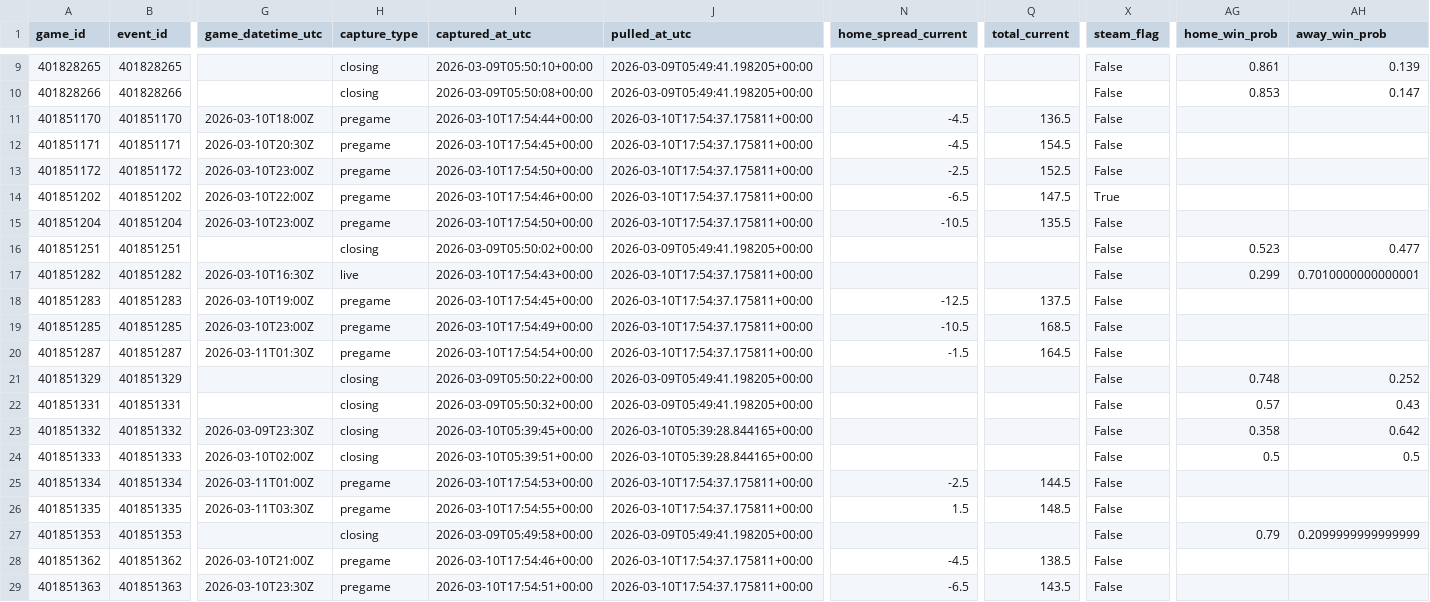
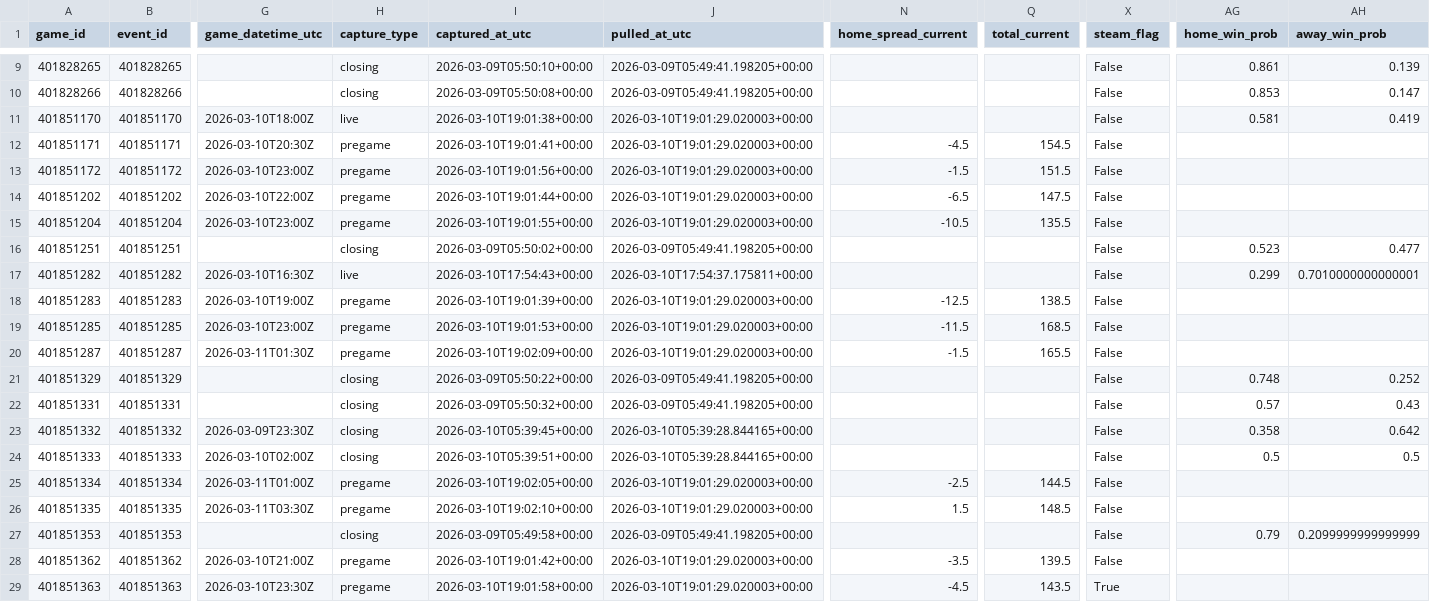
Before and after one commit to goldbondman/CBB.RD2, a CSV file: data/market_lines_latest.csv, drawn as a sheet; only a part is shown, gaps mark what is left out; the diff covers the shown part only; the diff names each change by its address in the sheet, - before the commit and + after, or states it on an @@ line.

```diff
--- a/data/market_lines_latest.csv
+++ b/data/market_lines_latest.csv
-H11 (capture_type): pregame
+H11 (capture_type): live
-I11 (captured_at_utc): 2026-03-10T17:54:44+00:00
+I11 (captured_at_utc): 2026-03-10T19:01:38+00:00
-J11:J15 (pulled_at_utc): 2026-03-10T17:54:37.175811+00:00
+J11:J15 (pulled_at_utc): 2026-03-10T19:01:29.020003+00:00
-N11 (home_spread_current): -4.5
+N11 (home_spread_current): (empty)
-Q11 (total_current): 136.5
+Q11 (total_current): (empty)
-AG11 (home_win_prob): (empty)
+AG11 (home_win_prob): 0.581
-AH11 (away_win_prob): (empty)
+AH11 (away_win_prob): 0.419
-I12 (captured_at_utc): 2026-03-10T17:54:45+00:00
+I12 (captured_at_utc): 2026-03-10T19:01:41+00:00
-I13 (captured_at_utc): 2026-03-10T17:54:50+00:00
+I13 (captured_at_utc): 2026-03-10T19:01:56+00:00
-N13 (home_spread_current): -2.5
+N13 (home_spread_current): -1.5
-Q13 (total_current): 152.5
+Q13 (total_current): 151.5
-I14 (captured_at_utc): 2026-03-10T17:54:46+00:00
+I14 (captured_at_utc): 2026-03-10T19:01:44+00:00
-X14 (steam_flag): True
+X14 (steam_flag): False
-I15 (captured_at_utc): 2026-03-10T17:54:50+00:00
+I15 (captured_at_utc): 2026-03-10T19:01:55+00:00
-I18 (captured_at_utc): 2026-03-10T17:54:45+00:00
+I18 (captured_at_utc): 2026-03-10T19:01:39+00:00
-J18:J20 (pulled_at_utc): 2026-03-10T17:54:37.175811+00:00
+J18:J20 (pulled_at_utc): 2026-03-10T19:01:29.020003+00:00
-Q18 (total_current): 137.5
+Q18 (total_current): 138.5
-I19 (captured_at_utc): 2026-03-10T17:54:49+00:00
+I19 (captured_at_utc): 2026-03-10T19:01:53+00:00
-N19 (home_spread_current): -10.5
+N19 (home_spread_current): -11.5
-I20 (captured_at_utc): 2026-03-10T17:54:54+00:00
+I20 (captured_at_utc): 2026-03-10T19:02:09+00:00
-Q20 (total_current): 164.5
+Q20 (total_current): 165.5
-I25 (captured_at_utc): 2026-03-10T17:54:53+00:00
+I25 (captured_at_utc): 2026-03-10T19:02:05+00:00
-J25:J26 (pulled_at_utc): 2026-03-10T17:54:37.175811+00:00
+J25:J26 (pulled_at_utc): 2026-03-10T19:01:29.020003+00:00
-I26 (captured_at_utc): 2026-03-10T17:54:55+00:00
+I26 (captured_at_utc): 2026-03-10T19:02:10+00:00
-I28 (captured_at_utc): 2026-03-10T17:54:46+00:00
+I28 (captured_at_utc): 2026-03-10T19:01:42+00:00
-J28:J29 (pulled_at_utc): 2026-03-10T17:54:37.175811+00:00
+J28:J29 (pulled_at_utc): 2026-03-10T19:01:29.020003+00:00
-N28 (home_spread_current): -4.5
+N28 (home_spread_current): -3.5
-Q28 (total_current): 138.5
+Q28 (total_current): 139.5
-I29 (captured_at_utc): 2026-03-10T17:54:51+00:00
+I29 (captured_at_utc): 2026-03-10T19:01:58+00:00
-N29 (home_spread_current): -6.5
+N29 (home_spread_current): -4.5
-X29 (steam_flag): False
+X29 (steam_flag): True
```
Also changed, not shown: 31 edited cells elsewhere in this file, 3 other files.
